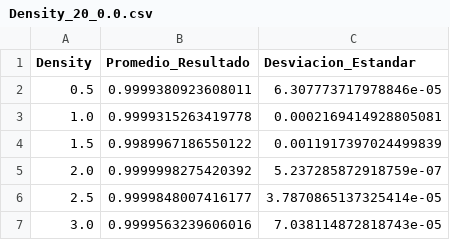
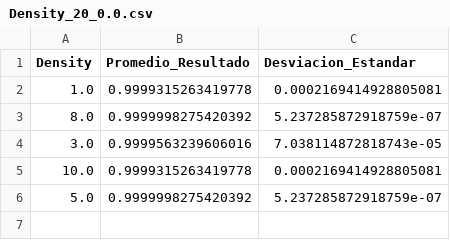
Before and after one commit to francoisgaston/Automatas_celulares, a CSV file: Visualization/output/Guardar/Density_20_0.0.csv, drawn as a sheet.

```diff
--- a/Visualization/output/Guardar/Density_20_0.0.csv
+++ b/Visualization/output/Guardar/Density_20_0.0.csv
@@ -1,7 +1,6 @@
 Density,Promedio_Resultado,Desviacion_Estandar
-0.5,0.9999380923608011,6.307773717978846e-05
 1.0,0.9999315263419778,0.0002169414928805081
-1.5,0.9989967186550122,0.0011917397024499839
-2.0,0.9999998275420392,5.237285872918759e-07
-2.5,0.9999848007416177,3.7870865137325414e-05
+8.0,0.9999998275420392,5.237285872918759e-07
 3.0,0.9999563239606016,7.038114872818743e-05
+10.0,0.9999315263419778,0.0002169414928805081
+5.0,0.9999998275420392,5.237285872918759e-07
```
Also changed, not shown: Visualization/output/Guardar/Noise_4000_31.csv, 16 other files.
